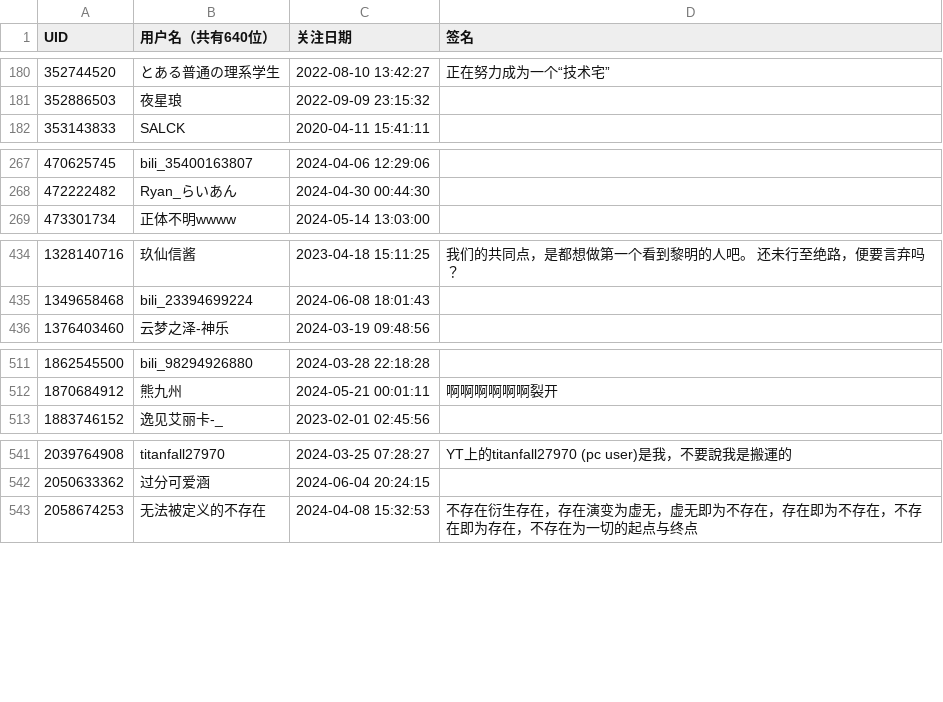
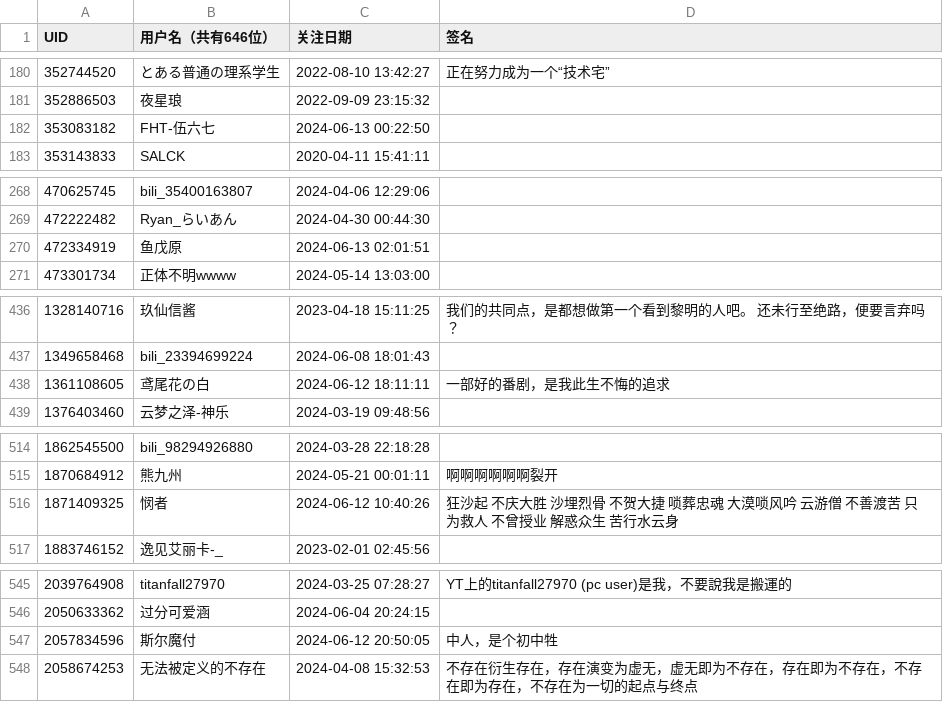
Before and after one commit to felixsana/bili_fans, a CSV file: fans.csv, drawn as a sheet; only a part is shown, gaps mark what is left out; the diff covers the shown part only; the diff names each change by its address in the sheet, - before the commit and + after, or states it on an @@ line.

```diff
--- a/fans.csv
+++ b/fans.csv
-B1: 用户名（共有640位）
+B1: 用户名（共有646位）
+row 182: 353083182 | FHT-伍六七 | 2024-06-13 00:22:50
+row 270: 472334919 | 鱼戊原 | 2024-06-13 02:01:51
+row 438: 1361108605 | 鸢尾花の白 | 2024-06-12 18:11:11 | 一部好的番剧，是我此生不悔的追求
+row 516: 1871409325 | 悯者 | 2024-06-12 10:40:26 | 狂沙起 不庆大胜 沙埋烈骨 不贺大捷 唢葬忠魂 大漠唢风吟 云游僧 不善渡苦 只为救人 不曾授业 解惑众生 苦行水云身
+row 547: 2057834596 | 斯尔魔付 | 2024-06-12 20:50:05 | 中人，是个初中牲
```
Also changed, not shown: 1 added row and 5 edited cells elsewhere in this file.
